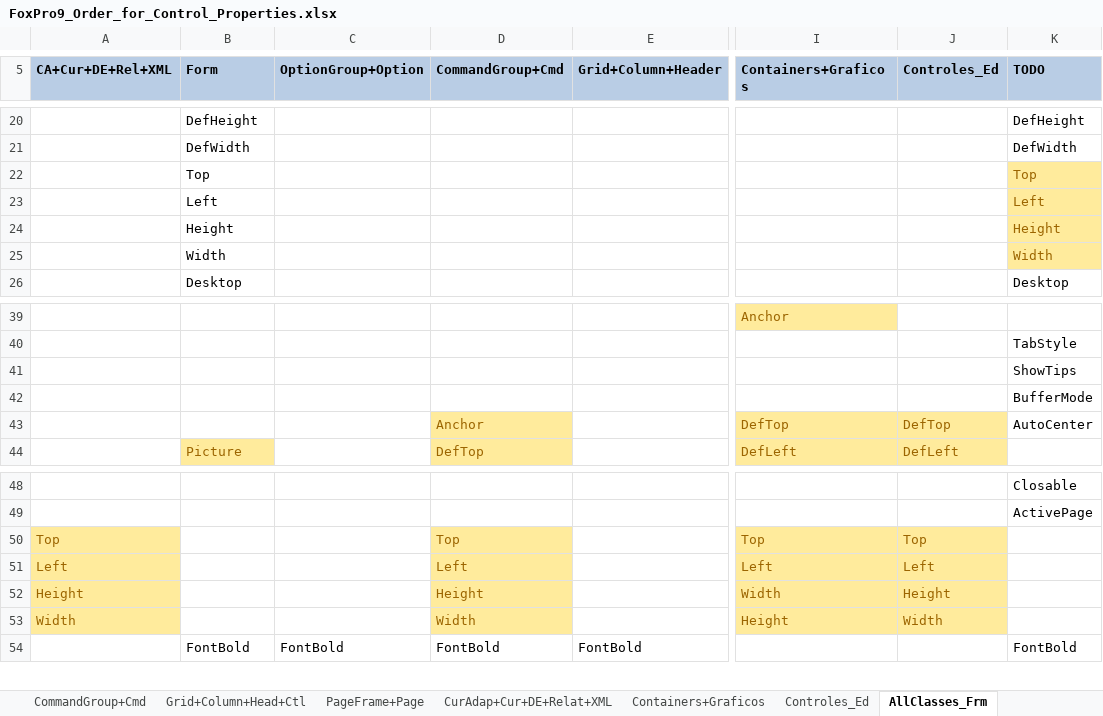
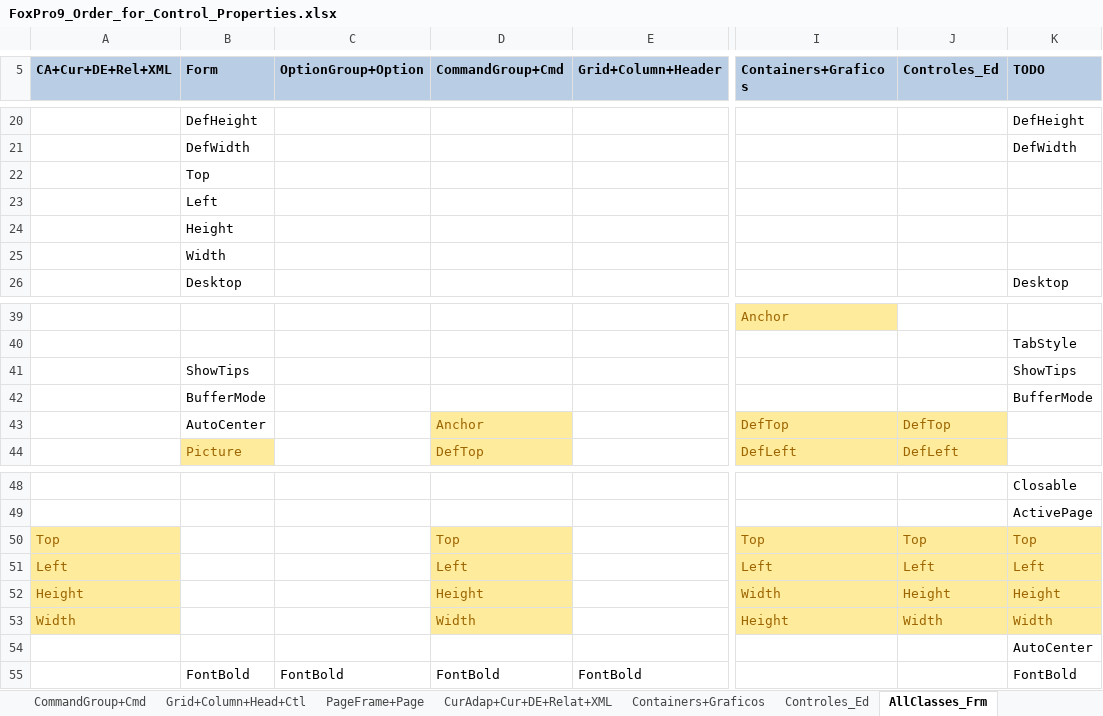
Before and after one commit to fdbozzo/foxbin2prg, an Excel workbook: Documentacion/FoxPro9_Order_for_Control_Properties.xlsx, sheet AllClasses_Frm, drawn as a sheet; only a part is shown, gaps mark what is left out; values as stored, in another font and other column widths than the file's, no borders; rows hold the shown columns only; the diff names each change by its address in the sheet, - before the commit and + after, or states it on an @@ line.

Commit message:
- Bug Fix: Cuando un form tiene AutoCenter, hay veces en que al regenerar el binario y ejecutarlo no se muestra centrado (Esteban H)

```diff
--- a/Documentacion/FoxPro9_Order_for_Control_Properties.xlsx (sheet AllClasses_Frm)
+++ b/Documentacion/FoxPro9_Order_for_Control_Properties.xlsx (sheet AllClasses_Frm)
-K22 (TODO): Top
+K22 (TODO): (empty)
-K22:K25 fill: #FFEB9C
+K22:K25 fill: none
-K23 (TODO): Left
+K23 (TODO): (empty)
-K24 (TODO): Height
+K24 (TODO): (empty)
-K25 (TODO): Width
+K25 (TODO): (empty)
-B41 (Form): (empty)
+B41 (Form): ShowTips
-B42 (Form): (empty)
+B42 (Form): BufferMode
-B43 (Form): (empty)
+B43 (Form): AutoCenter
-K43 (TODO): AutoCenter
+K43 (TODO): (empty)
-K50 (TODO): (empty)
+K50 (TODO): Top
-K50:K53 fill: none
+K50:K53 fill: #FFEB9C
-K51 (TODO): (empty)
+K51 (TODO): Left
-K52 (TODO): (empty)
+K52 (TODO): Height
-K53 (TODO): (empty)
+K53 (TODO): Width
+row 54:  |  |  |  |  |  |  | AutoCenter
```
Also changed, not shown: 3 other files.
